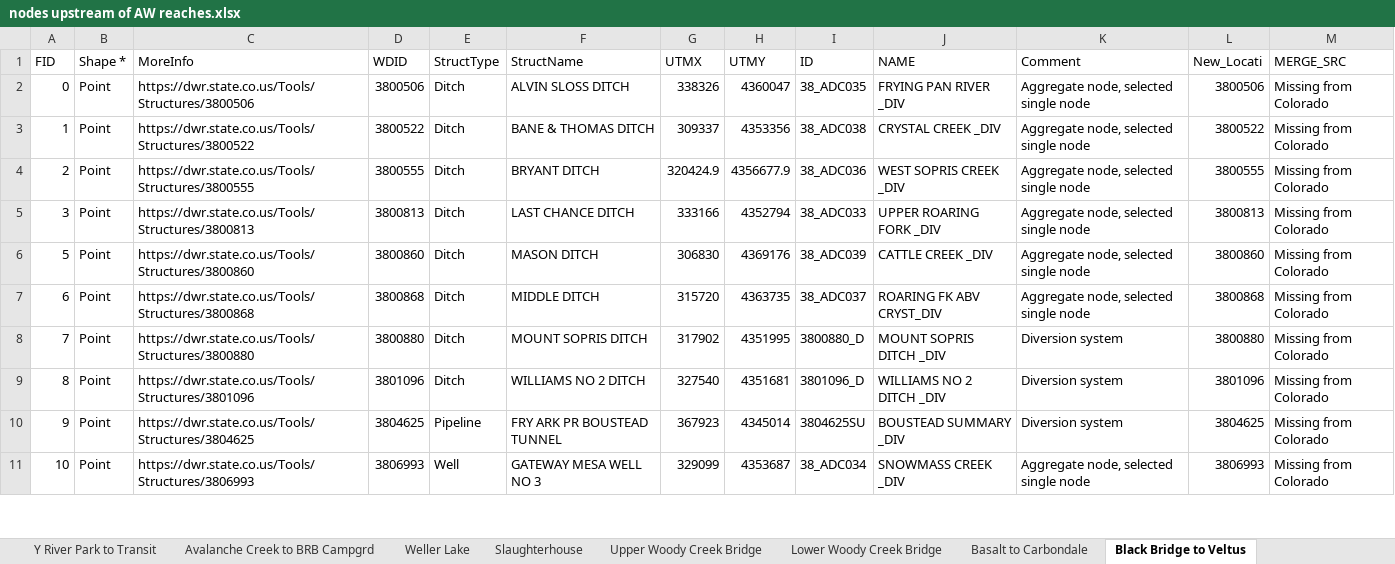
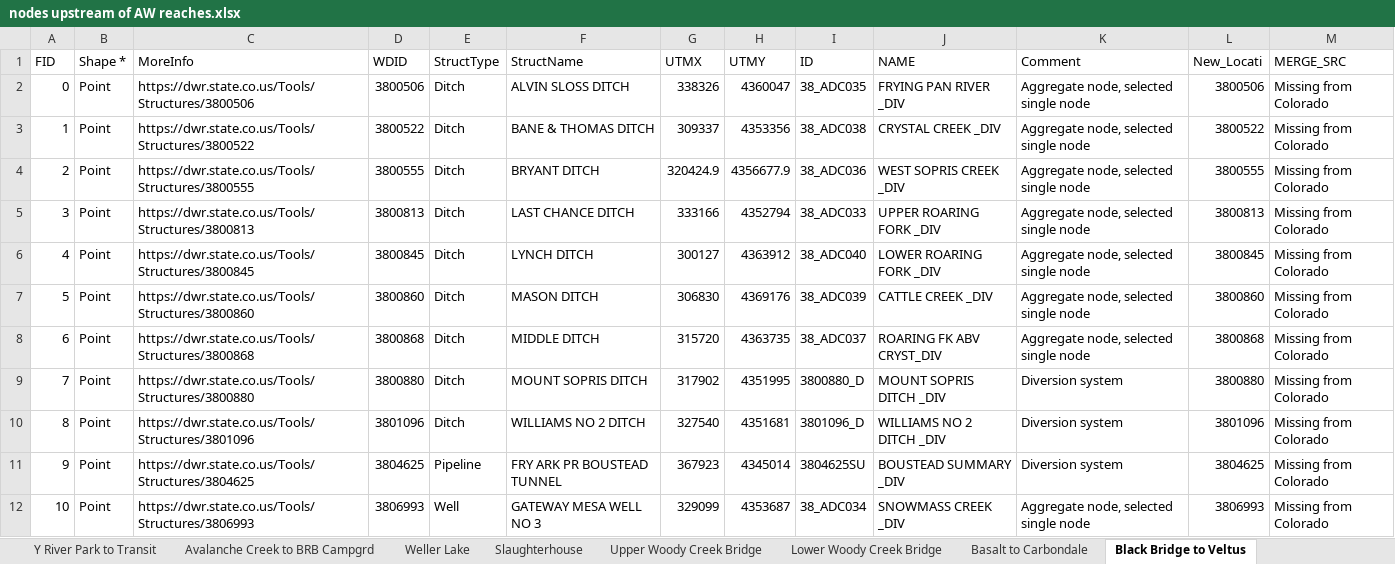
Before and after one commit to rachel-lynker/aw-flowmgmt, an Excel workbook: data/nodes upstream of AW reaches.xlsx, sheet Black Bridge to Veltus, drawn as a sheet; only a part is shown; values as stored, in another font and other column widths than the file's, no borders; the diff covers the shown part only; the diff names each change by its address in the sheet, - before the commit and + after, or states it on an @@ line.

Commit message:
work on impacts by nodes (diversions - returns) and (storage + evap) plus top 5 users

```diff
--- a/data/nodes upstream of AW reaches.xlsx (sheet Black Bridge to Veltus)
+++ b/data/nodes upstream of AW reaches.xlsx (sheet Black Bridge to Veltus)
+row 6: 4 | Point | https://dwr.state.co.us/Tools/Structures/3800845 | 3800845 | Ditch | LYNCH DITCH | 300127 | 4363912 | 38_ADC040 | LOWER ROARING FORK _DIV | Aggregate node, selected single node | 3800845 | Missing from Colorado
```
Also changed, not shown: 6 added rows elsewhere in this sheet, sheet Lower Woody Creek Bridge, sheet Basalt to Carbondale, sheet Slaughterhouse, sheet Upper Woody Creek Bridge, sheet Crosswalk, sheet Y River Park to Transit, 1 other file.
